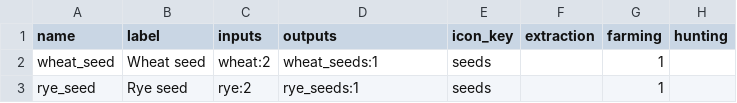
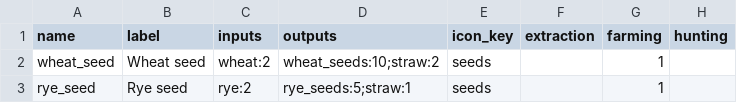
Before and after one commit to ctmarples/Sim, a CSV file: environment_sandbox/recipes_data/barn/recipes.csv, drawn as a sheet; only a part is shown; the diff names each change by its address in the sheet, - before the commit and + after, or states it on an @@ line.

```diff
--- a/environment_sandbox/recipes_data/barn/recipes.csv
+++ b/environment_sandbox/recipes_data/barn/recipes.csv
-D2 (outputs): wheat_seeds:1
+D2 (outputs): wheat_seeds:10;straw:2
-D3 (outputs): rye_seeds:1
+D3 (outputs): rye_seeds:5;straw:1
```
Also changed, not shown: environment_sandbox/recipes_data/drying_rack/recipes.csv, environment_sandbox/recipes_data/hunter/recipes.csv, 33 other files.
